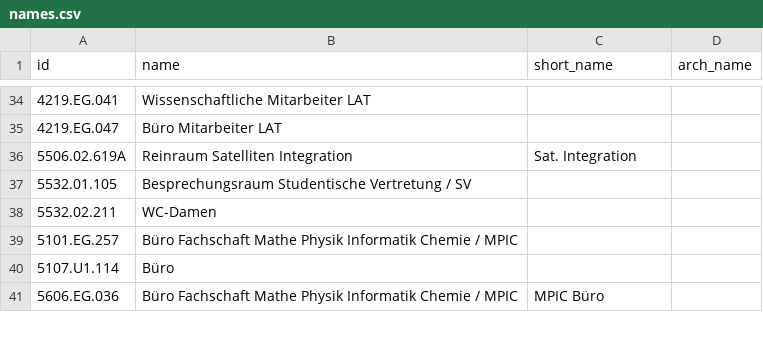
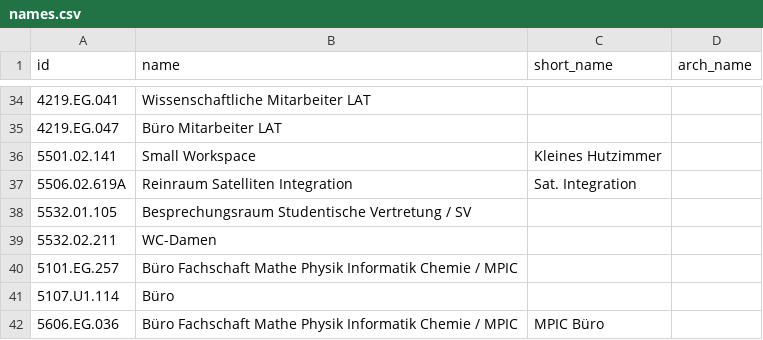
Before and after one commit to TUM-Dev/NavigaTUM, a CSV file: data/sources/names.csv, drawn as a sheet; only a part is shown, gaps mark what is left out; the diff names each change by its address in the sheet, - before the commit and + after, or states it on an @@ line.

```diff
--- a/data/sources/names.csv
+++ b/data/sources/names.csv
+row 36: 5501.02.141 | Small Workspace | Kleines Hutzimmer
```
Also changed, not shown: data/sources/usages.csv.
